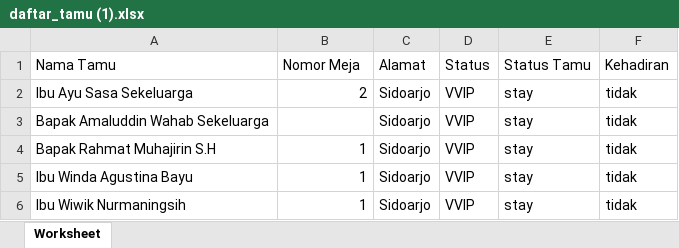
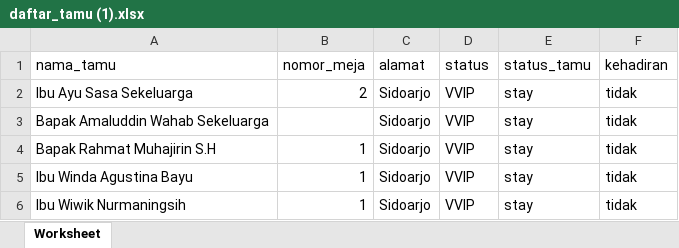
Before and after one commit to asrdnas/daftar-tamu, an Excel workbook: database/seeders/data/daftar_tamu (1).xlsx, sheet Worksheet, drawn as a sheet; only a part is shown; values as stored, in another font and other column widths than the file's, no borders; removed rows and columns are numbered as before the commit, all else as after; the diff names each change by its address in the sheet, - before the commit and + after, or states it on an @@ line.

Commit message:
perbaikan import excel

```diff
--- a/database/seeders/data/daftar_tamu (1).xlsx (sheet Worksheet)
+++ b/database/seeders/data/daftar_tamu (1).xlsx (sheet Worksheet)
-row 1: Nama Tamu | Nomor Meja | Alamat | Status | Status Tamu | Kehadiran
+row 1: nama_tamu | nomor_meja | alamat | status | status_tamu | kehadiran
```
Also changed, not shown: 2 other files.
